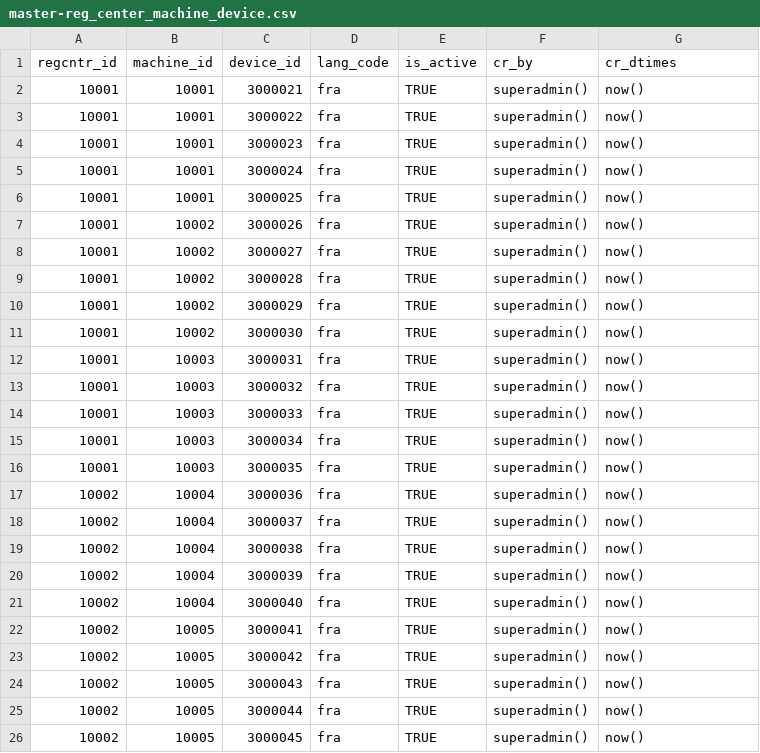
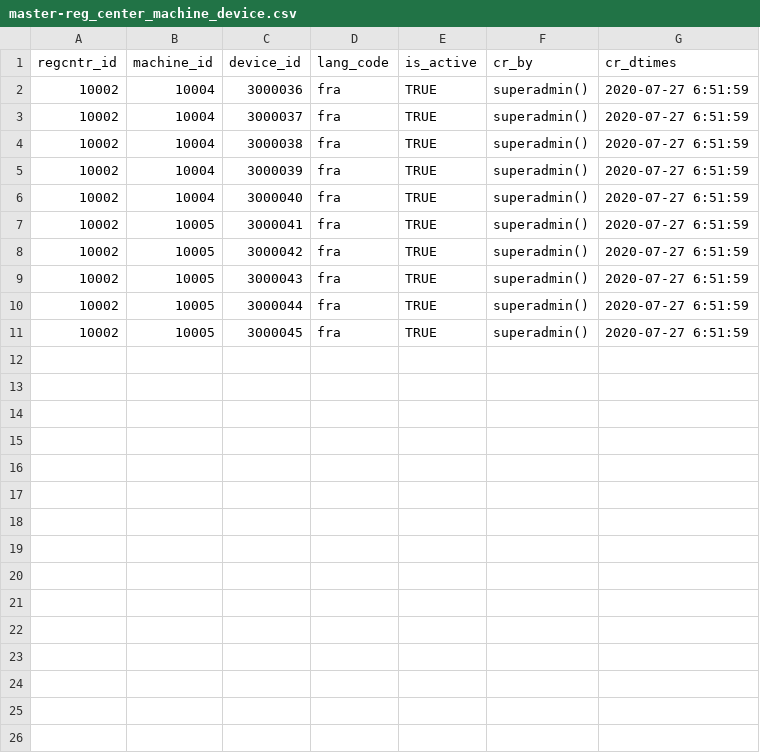
Before and after one commit to WuriGuinea/mosip-guinea-ref-impl, a CSV file: db_scripts/mosip_master/dml/master-reg_center_machine_device.csv, drawn as a sheet.

```diff
--- a/db_scripts/mosip_master/dml/master-reg_center_machine_device.csv
+++ b/db_scripts/mosip_master/dml/master-reg_center_machine_device.csv
@@ -1,26 +1,11 @@
 regcntr_id,machine_id,device_id,lang_code,is_active,cr_by,cr_dtimes
-10001,10001,3000021,fra,TRUE,superadmin(),now()
-10001,10001,3000022,fra,TRUE,superadmin(),now()
-10001,10001,3000023,fra,TRUE,superadmin(),now()
-10001,10001,3000024,fra,TRUE,superadmin(),now()
-10001,10001,3000025,fra,TRUE,superadmin(),now()
-10001,10002,3000026,fra,TRUE,superadmin(),now()
-10001,10002,3000027,fra,TRUE,superadmin(),now()
-10001,10002,3000028,fra,TRUE,superadmin(),now()
-10001,10002,3000029,fra,TRUE,superadmin(),now()
-10001,10002,3000030,fra,TRUE,superadmin(),now()
-10001,10003,3000031,fra,TRUE,superadmin(),now()
-10001,10003,3000032,fra,TRUE,superadmin(),now()
-10001,10003,3000033,fra,TRUE,superadmin(),now()
-10001,10003,3000034,fra,TRUE,superadmin(),now()
-10001,10003,3000035,fra,TRUE,superadmin(),now()
-10002,10004,3000036,fra,TRUE,superadmin(),now()
-10002,10004,3000037,fra,TRUE,superadmin(),now()
-10002,10004,3000038,fra,TRUE,superadmin(),now()
-10002,10004,3000039,fra,TRUE,superadmin(),now()
-10002,10004,3000040,fra,TRUE,superadmin(),now()
-10002,10005,3000041,fra,TRUE,superadmin(),now()
-10002,10005,3000042,fra,TRUE,superadmin(),now()
-10002,10005,3000043,fra,TRUE,superadmin(),now()
-10002,10005,3000044,fra,TRUE,superadmin(),now()
-10002,10005,3000045,fra,TRUE,superadmin(),now()
+10002,10004,3000036,fra,TRUE,superadmin(),2020-07-27 6:51:59
+10002,10004,3000037,fra,TRUE,superadmin(),2020-07-27 6:51:59
+10002,10004,3000038,fra,TRUE,superadmin(),2020-07-27 6:51:59
+10002,10004,3000039,fra,TRUE,superadmin(),2020-07-27 6:51:59
+10002,10004,3000040,fra,TRUE,superadmin(),2020-07-27 6:51:59
+10002,10005,3000041,fra,TRUE,superadmin(),2020-07-27 6:51:59
+10002,10005,3000042,fra,TRUE,superadmin(),2020-07-27 6:51:59
+10002,10005,3000043,fra,TRUE,superadmin(),2020-07-27 6:51:59
+10002,10005,3000044,fra,TRUE,superadmin(),2020-07-27 6:51:59
+10002,10005,3000045,fra,TRUE,superadmin(),2020-07-27 6:51:59
```
Also changed, not shown: db_scripts/mosip_master/dml/master-machine_master.csv, db_scripts/mosip_master/dml/master-reg_center_user.csv, 17 other files.
